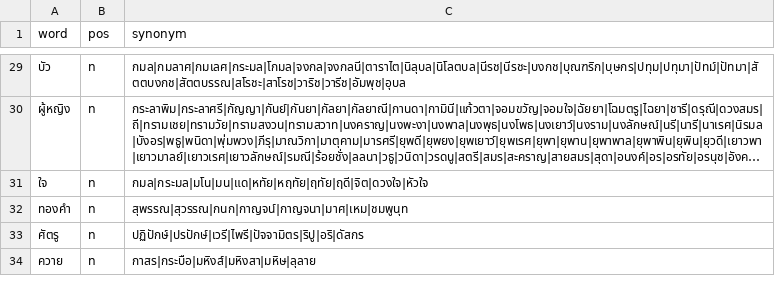
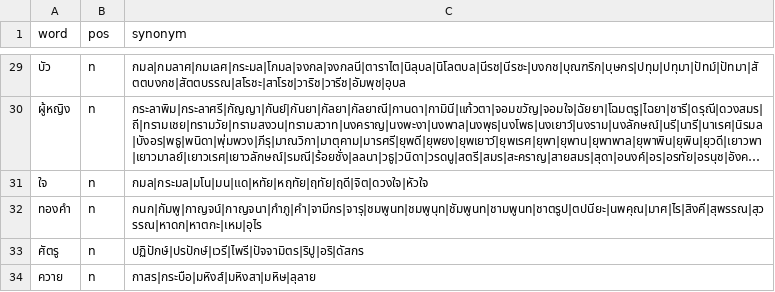
Before and after one commit to PyThaiNLP/thai-synonym, a CSV file: data.csv, drawn as a sheet; only a part is shown, gaps mark what is left out; long unchanged cells end in ….

Commit message:
data.csv: Sort & add terms.
* ทองคำ:
  - Sort terms.
  - Add terms from Thai Wiktionary.

```diff
--- a/data.csv
+++ b/data.csv
@@ -31,3 +31,3 @@ word,pos,synonym
 ใจ,n,กมล|กระมล|มโน|มน|แด|หทัย|หฤทัย|ฤทัย|ฤดี|จิต|ดวงใจ|หัวใจ
-ทองคำ,n,สุพรรณ|สุวรรณ|กนก|กาญจน์|กาญจนา|มาศ|เหม|ชมพูนุท
+ทองคำ,n,กนก|กัมพู|กาญจน์|กาญจนา|กำภู|คำ|จามีกร|จารุ|ชมพูนท|ชมพูนุท|ชัมพูนท|ชามพูนท|ชาตรูป|ตปนียะ|นพคุณ|มาศ|ไร|สิงคี|สุพรรณ|สุวรรณ|หาดก|หาตกะ|เหม|อุไร
 ศัตรู,n,ปฏิปักษ์|ปรปักษ์|เวรี|ไพรี|ปัจจามิตร|ริปู|อริ|ดัสกร
```
